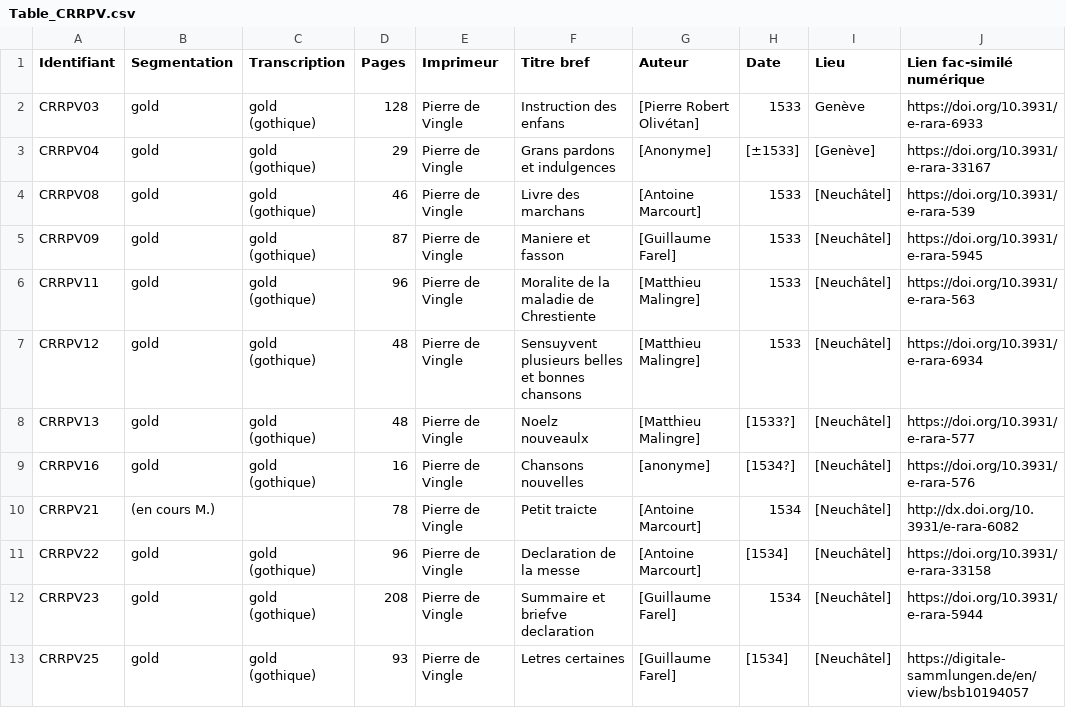
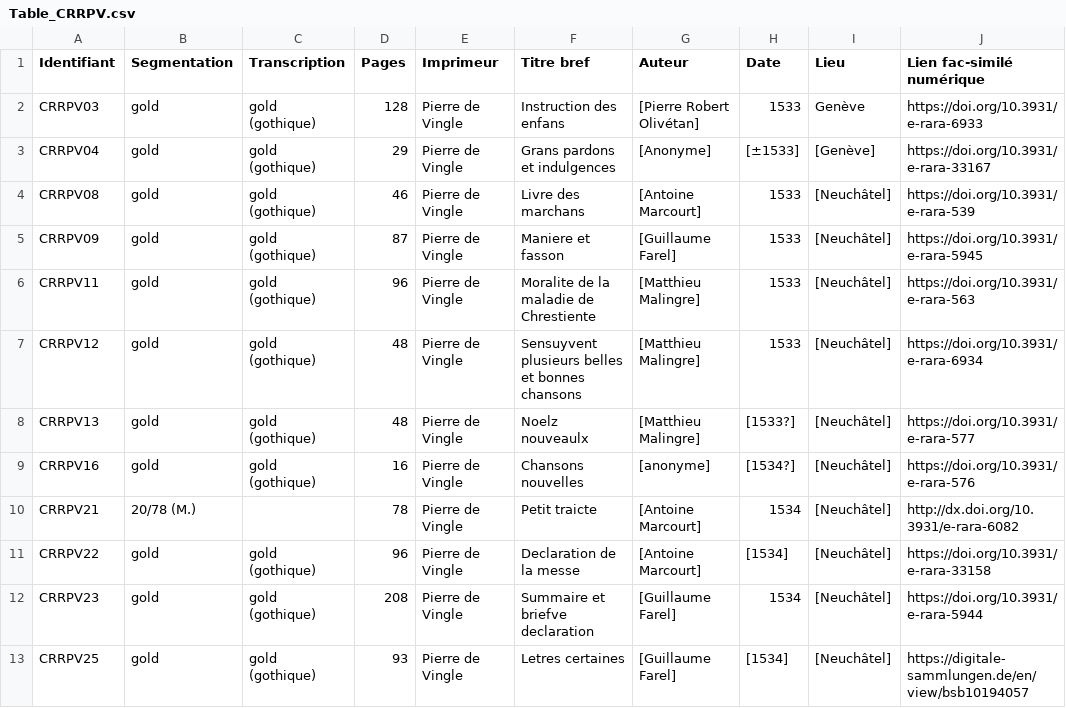
Before and after one commit to SETAFDH/HTR-SETAF-Pierre-de-Vingle, a CSV file: Table_CRRPV.csv, drawn as a sheet; only a part is shown; the diff names each change by its address in the sheet, - before the commit and + after, or states it on an @@ line.

Commit message:
Update Table_CRRPV.csv

```diff
--- a/Table_CRRPV.csv
+++ b/Table_CRRPV.csv
-B10 (Segmentation): (en cours M.)
+B10 (Segmentation): 20/78 (M.)
```
